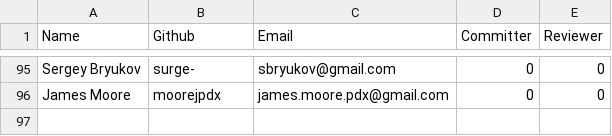
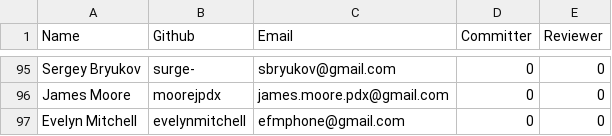
Before and after one commit to rhyolight/numenta.org, a CSV file: resources/contributors.csv, drawn as a sheet; only a part is shown, gaps mark what is left out; the diff names each change by its address in the sheet, - before the commit and + after, or states it on an @@ line.

Commit message:
Added contributor

```diff
--- a/resources/contributors.csv
+++ b/resources/contributors.csv
+row 97: Evelyn Mitchell | evelynmitchell | efmphone@gmail.com | 0 | 0
```
